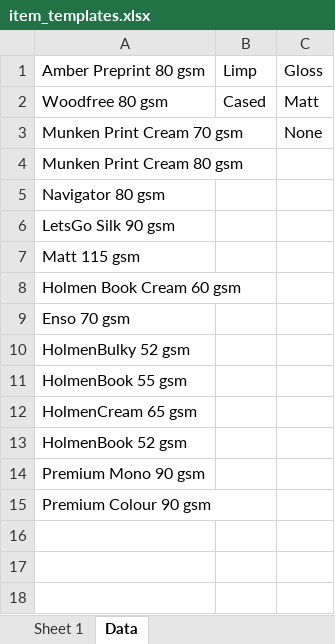
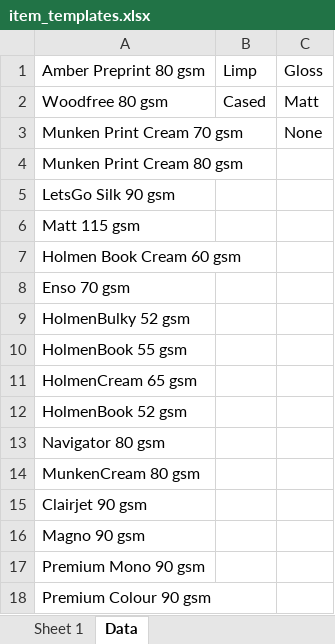
Before and after one commit to tjintranet/POD-Item-Template-Creator, an Excel workbook: item_templates.xlsx, sheet Data, drawn as a sheet; values as stored, in another font and other column widths than the file's, no borders; the diff names each change by its address in the sheet, - before the commit and + after, or states it on an @@ line.

```diff
--- a/item_templates.xlsx (sheet Data)
+++ b/item_templates.xlsx (sheet Data)
@@ row 5 moved to row 13: Navigator 80 gsm @@
+row 14: MunkenCream 80 gsm
+row 15: Clairjet 90 gsm
+row 16: Magno 90 gsm
```
Also changed, not shown: 2 other files.
